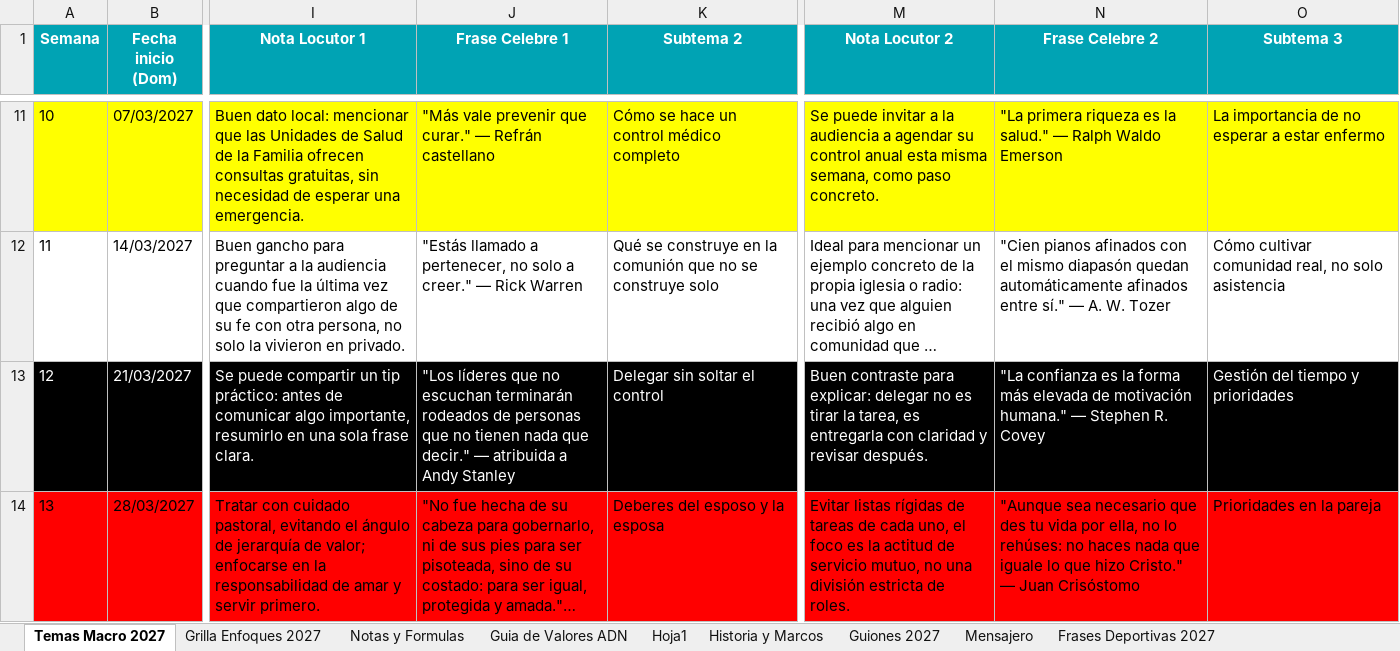
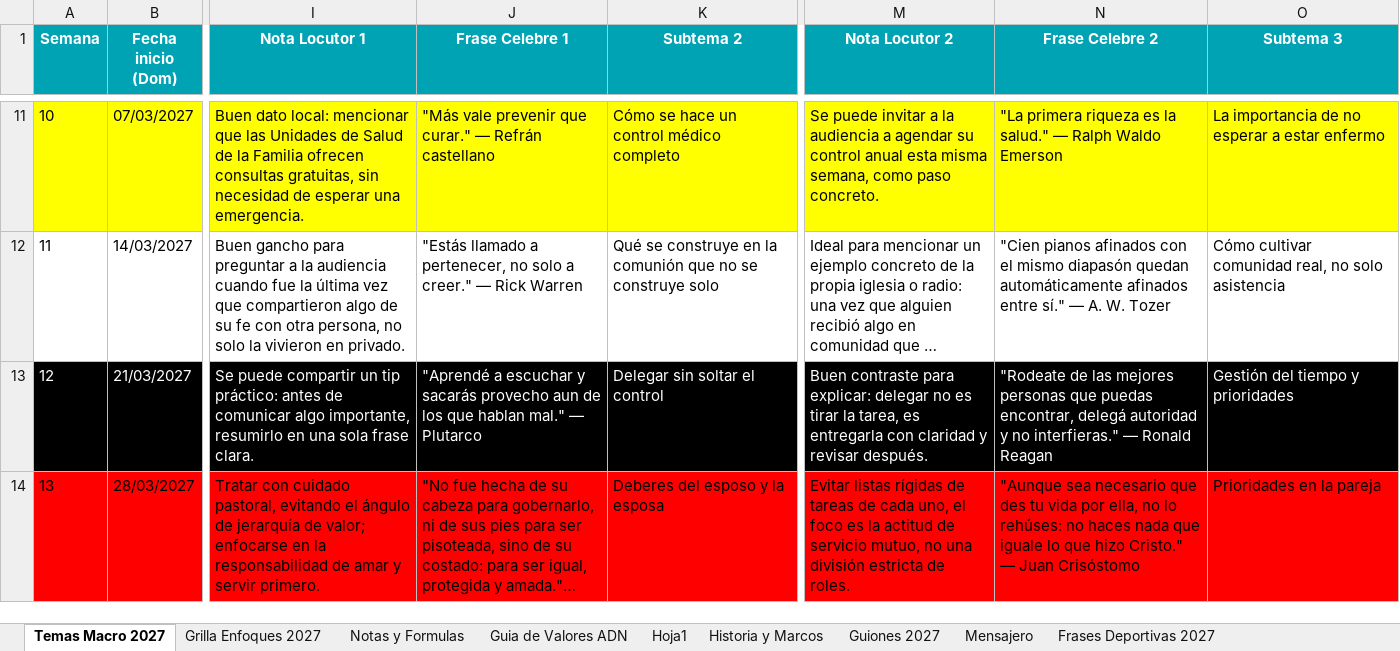
Before and after one commit to richarhrojas-ai/Sunset-app, an Excel workbook: mensajero/content/planillas/Mensajero_TemasMacro_2027.xlsx, sheet Temas Macro 2027, drawn as a sheet; only a part is shown, gaps mark what is left out; long unchanged cells end in …; values as stored, in another font and other column widths than the file's, no borders; the diff covers the shown part only; the diff names each change by its address in the sheet, - before the commit and + after, or states it on an @@ line.

```diff
--- a/mensajero/content/planillas/Mensajero_TemasMacro_2027.xlsx (sheet Temas Macro 2027)
+++ b/mensajero/content/planillas/Mensajero_TemasMacro_2027.xlsx (sheet Temas Macro 2027)
-J13 (Frase Celebre 1): "Los líderes que no escuchan terminarán rodeados de personas que no tienen nada que decir." — atribuida a Andy Stanley
+J13 (Frase Celebre 1): "Aprendé a escuchar y sacarás provecho aun de los que hablan mal." — Plutarco
-N13 (Frase Celebre 2): "La confianza es la forma más elevada de motivación humana." — Stephen R. Covey
+N13 (Frase Celebre 2): "Rodeate de las mejores personas que puedas encontrar, delegá autoridad y no interfieras." — Ronald Reagan
```
Also changed, not shown: 13 edited cells elsewhere in this sheet, 4 other files.
